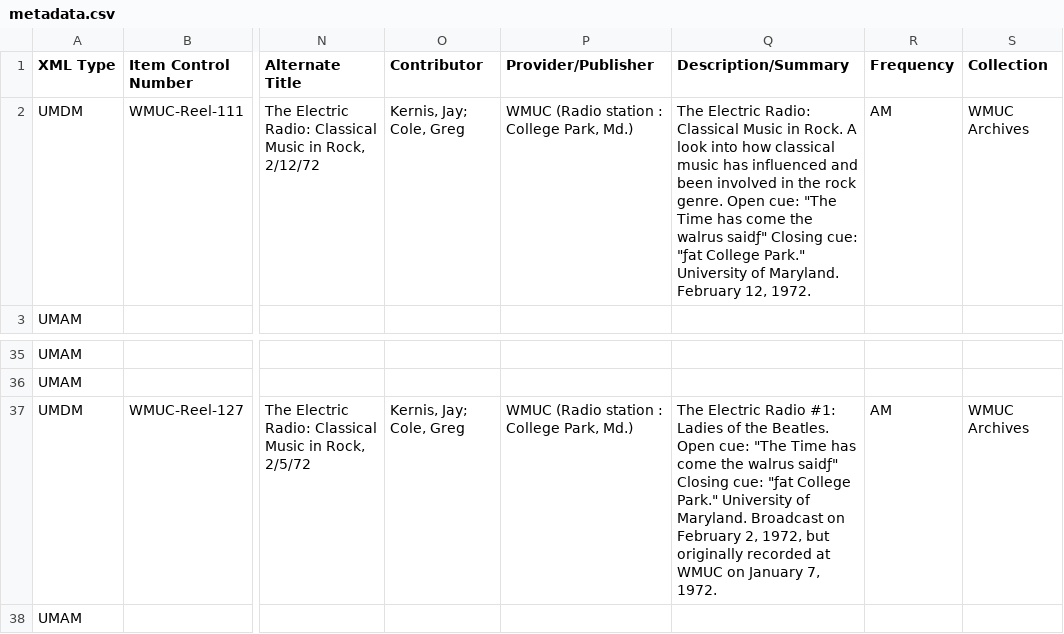
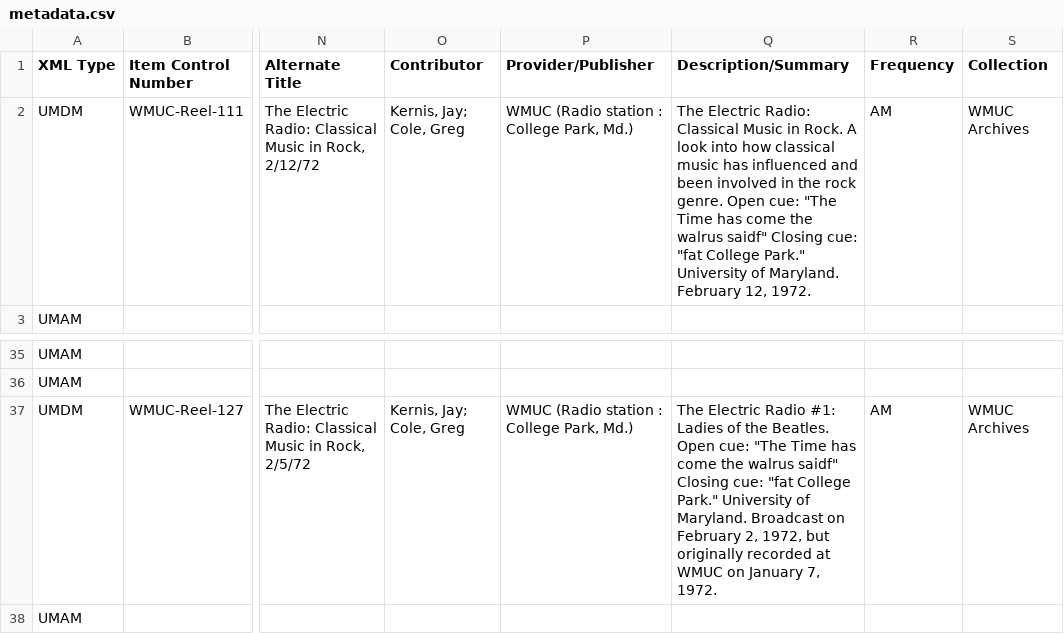
Before and after one commit to jwestgard/DigColl-xml-generator, a CSV file: metadata.csv, drawn as a sheet; only a part is shown, gaps mark what is left out; the diff names each change by its address in the sheet, - before the commit and + after, or states it on an @@ line.

Commit message:
adjustments to work with existing perl ingest script
Changed file naming convention, added creation of pid list text file
for upload with FOXMLs, etc.

```diff
--- a/metadata.csv
+++ b/metadata.csv
-Q2 (Description/Summary): …the walrus saidƒ" Closing cue: "ƒat College Park."…
+Q2 (Description/Summary): …the walrus saidf" Closing cue: "fat College Park."…
-Q37 (Description/Summary): …the walrus saidƒ" Closing cue: "ƒat College Park."…
+Q37 (Description/Summary): …the walrus saidf" Closing cue: "fat College Park."…
```
Also changed, not shown: 4 other files.
